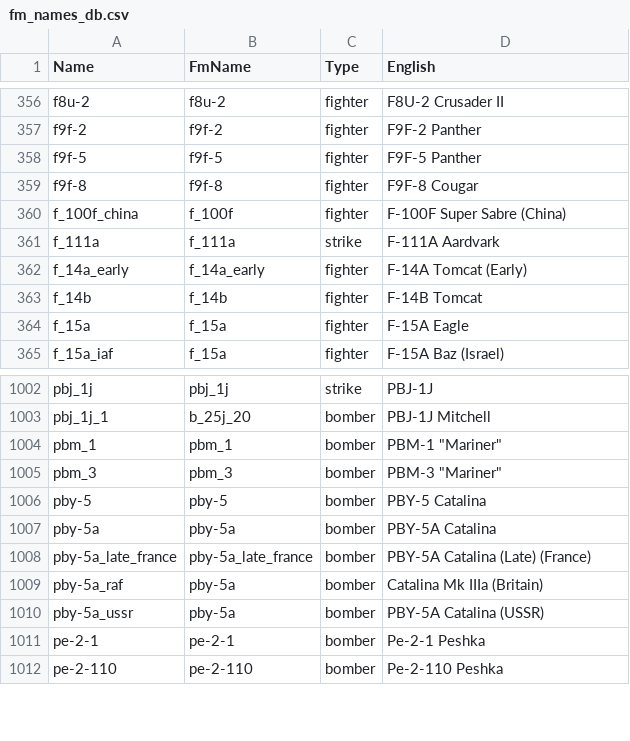
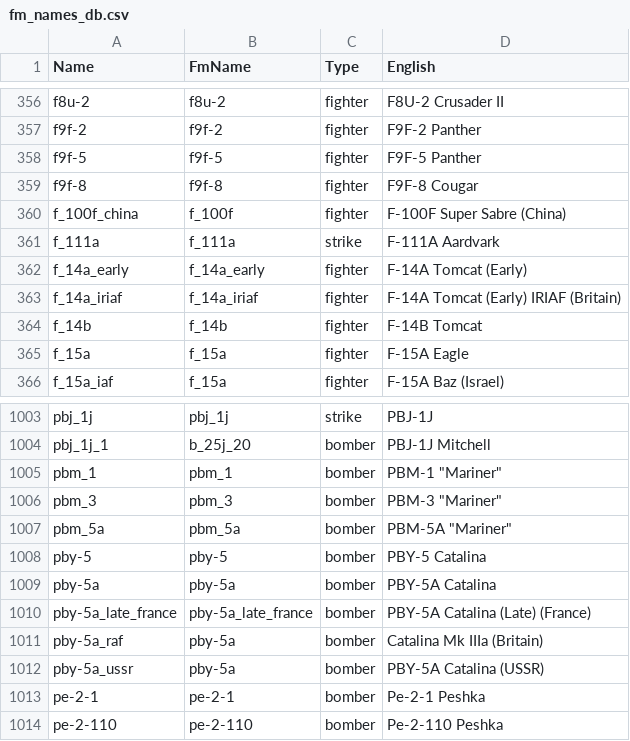
Before and after one commit to MeSoftHorny/WTRTI-Data, a CSV file: FM/fm_names_db.csv, drawn as a sheet; only a part is shown, gaps mark what is left out.

```diff
--- a/FM/fm_names_db.csv
+++ b/FM/fm_names_db.csv
@@ -362,2 +362,3 @@ f_111a;f_111a;strike;F-111A Aardvark
 f_14a_early;f_14a_early;fighter;F-14A Tomcat (Early)
+f_14a_iriaf;f_14a_iriaf;fighter;F-14A Tomcat (Early) IRIAF (Britain)
 f_14b;f_14b;fighter;F-14B Tomcat
@@ -1005,2 +1006,3 @@ pbm_1;pbm_1;bomber;PBM-1 "Mariner"
 pbm_3;pbm_3;bomber;PBM-3 "Mariner"
+pbm_5a;pbm_5a;bomber;PBM-5A "Mariner"
 pby-5;pby-5;bomber;PBY-5 Catalina
```
Also changed, not shown: FM/fm_data_db.csv, 1 other file.
